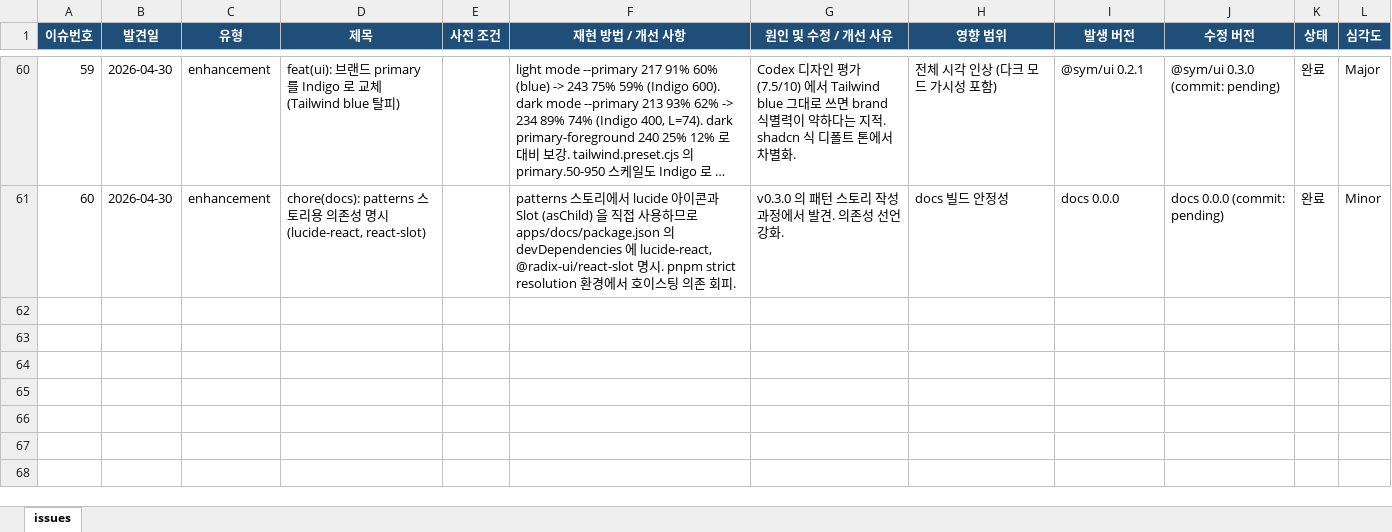
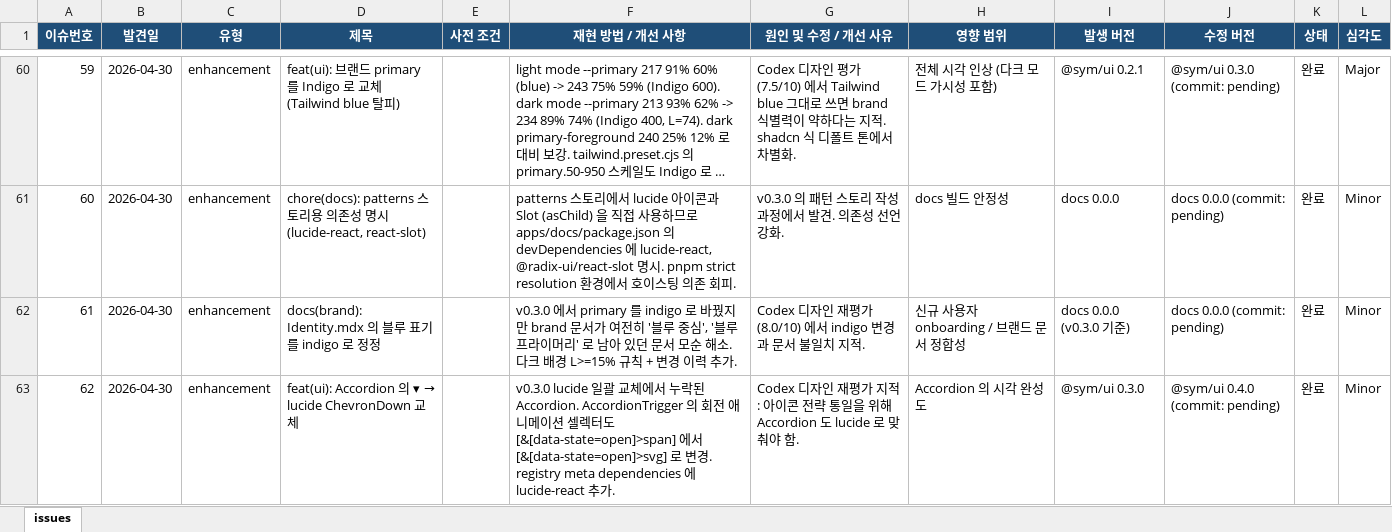
Before and after one commit to sym804/sym-ui, an Excel workbook: issue_log.xlsx, sheet issues, drawn as a sheet; only a part is shown, gaps mark what is left out; long unchanged cells end in …; values as stored, in another font and other column widths than the file's, no borders; the diff covers the shown part only; the diff names each change by its address in the sheet, - before the commit and + after, or states it on an @@ line.

```diff
--- a/issue_log.xlsx (sheet issues)
+++ b/issue_log.xlsx (sheet issues)
+row 62: 61 | 2026-04-30 | enhancement | docs(brand): Identity.mdx 의 블루 표기를 indigo 로 정정 |  | v0.3.0 에서 primary 를 indigo 로 바꿨지만 brand 문서가 여전히 '블루 중심', '블루 프라이머리' 로 남아 있던 문서 모순 해소. 다크 배경 L>=15% 규칙 + 변경 이력 추가. | Codex 디자인 재평가 (8.0/10) 에서 indigo 변경과 문서 불일치 지적. | 신규 사용자 onboarding / 브랜드 문서 정합성 | docs 0.0.0 (v0.3.0 기준) | docs 0.0.0 (commit: pending) | 완료 | Minor
+row 63: 62 | 2026-04-30 | enhancement | feat(ui): Accordion 의 ▾ → lucide ChevronDown 교체 |  | v0.3.0 lucide 일괄 교체에서 누락된 Accordion. AccordionTrigger 의 회전 애니메이션 셀렉터도 [&[data-state=open]>span] 에서 [&[data-state=open]>svg] 로 변경. registry meta dependencies 에 lucide-react 추가. | Codex 디자인 재평가 지적: 아이콘 전략 통일을 위해 Accordion 도 lucide 로 맞춰야 함. | Accordion 의 시각 완성도 | @sym/ui 0.3.0 | @sym/ui 0.4.0 (commit: pending) | 완료 | Minor
```
Also changed, not shown: 2 added rows elsewhere in this sheet, 12 other files.
